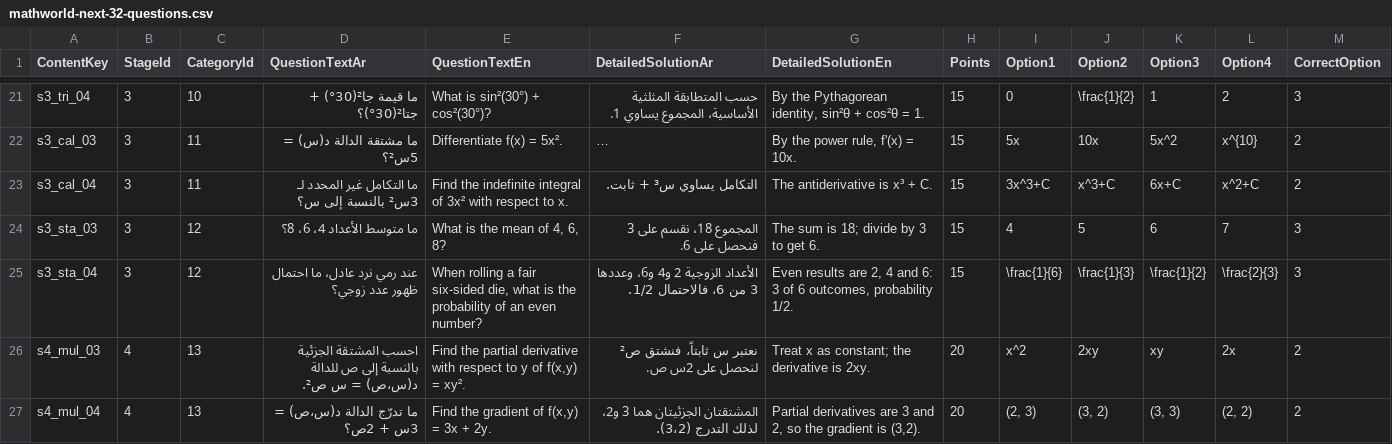
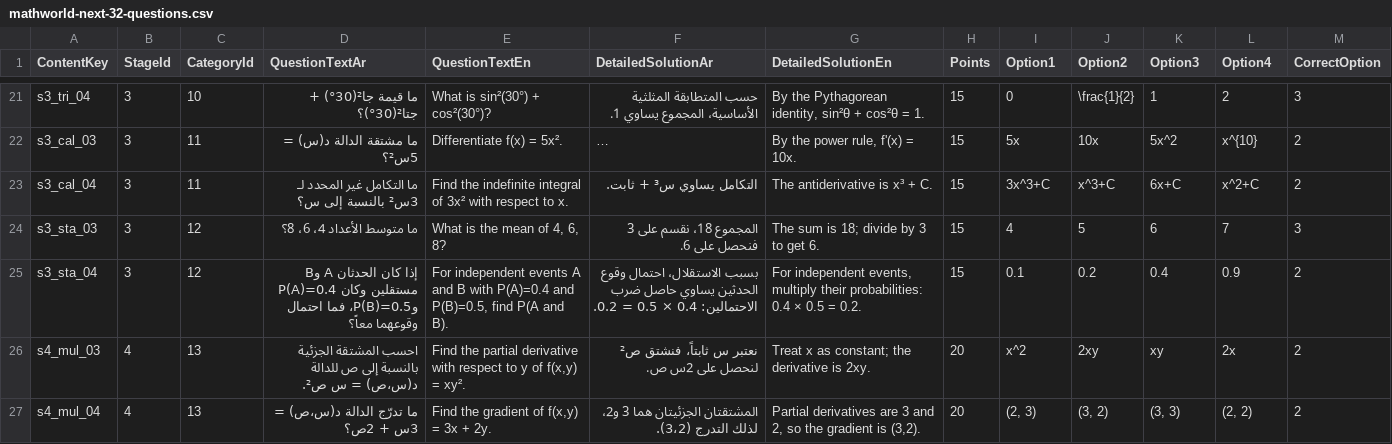
Before and after one commit to MahmoudWebApp/MathWorldFrontend, a CSV file: docs/content/mathworld-next-32-questions.csv, drawn as a sheet; only a part is shown, gaps mark what is left out; long unchanged cells end in ….

Commit message:
content: replace cross-stage duplicate with verified independent-event probability problem (#42)

```diff
--- a/docs/content/mathworld-next-32-questions.csv
+++ b/docs/content/mathworld-next-32-questions.csv
@@ -24,3 +24,3 @@ s3_cal_04,3,11,ما التكامل غير المحدد لـ 3س² بالنسبة
 s3_sta_03,3,12,ما متوسط الأعداد 4، 6، 8؟,"What is the mean of 4, 6, 8?",المجموع 18، نقسم على 3 فنحصل على 6.,The sum is 18; divide by 3 to get 6.,15,4,5,6,7,3
-s3_sta_04,3,12,عند رمي نرد عادل، ما احتمال ظهور عدد زوجي؟,"When rolling a fair six-sided die, what is the probability of an even number?",الأعداد الزوجية 2 و4 و6، وعددها 3 من 6، فالاحتمال 1/2.,"Even results are 2, 4 and 6: 3 of 6 outcomes, probability 1/2.",15,\frac{1}{6},\frac{1}{3},\frac{1}{2},\frac{2}{3},3
+s3_sta_04,3,12,"إذا كان الحدثان A وB مستقلين وكان P(A)=0.4 وP(B)=0.5، فما احتمال وقوعهما معاً؟","For independent events A and B with P(A)=0.4 and P(B)=0.5, find P(A and B).","بسبب الاستقلال، احتمال وقوع الحدثين يساوي حاصل ضرب الاحتمالين: 0.4 × 0.5 = 0.2.","For independent events, multiply their probabilities: 0.4 × 0.5 = 0.2.",15,0.1,0.2,0.4,0.9,2
 s4_mul_03,4,13,احسب المشتقة الجزئية بالنسبة إلى ص للدالة د(س،ص) = س ص².,"Find the partial derivative with respect to y of f(x,y) = xy².",نعتبر س ثابتاً، فنشتق ص² لنحصل على 2س ص.,Treat x as constant; the derivative is 2xy.,20,x^2,2xy,xy,2x,2
```
